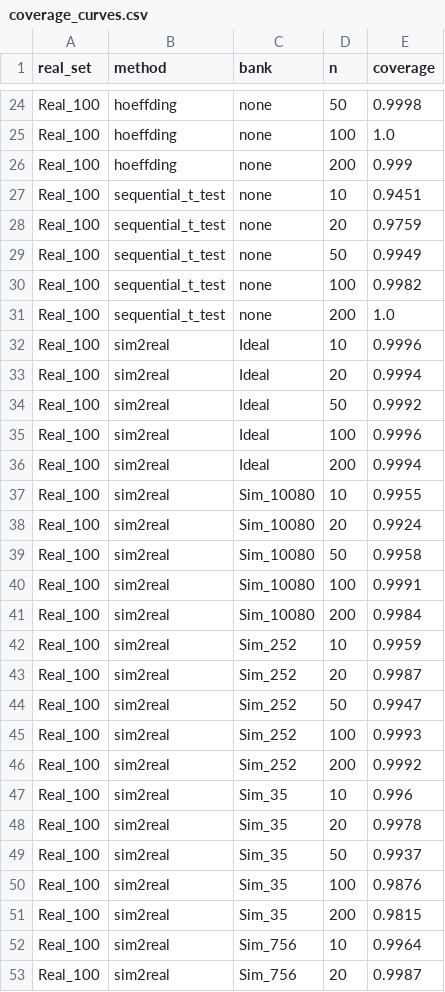
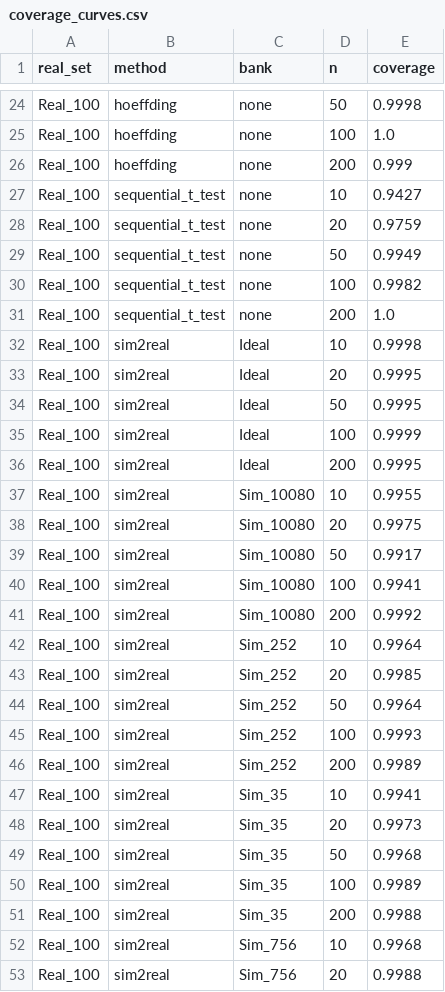
Before and after one commit to ISUSAIL/Bet4Sim2Real-Certificate, a CSV file: synthetic/data/coverage_curves.csv, drawn as a sheet; only a part is shown, gaps mark what is left out; the diff covers the shown part only.

```diff
--- a/synthetic/data/coverage_curves.csv
+++ b/synthetic/data/coverage_curves.csv
@@ -26,3 +26,3 @@ Real_100,hoeffding,none,100,1.0
 Real_100,hoeffding,none,200,0.999
-Real_100,sequential_t_test,none,10,0.9451
+Real_100,sequential_t_test,none,10,0.9427
 Real_100,sequential_t_test,none,20,0.9759
@@ -31,23 +31,23 @@ Real_100,sequential_t_test,none,100,0.9982
 Real_100,sequential_t_test,none,200,1.0
-Real_100,sim2real,Ideal,10,0.9996
-Real_100,sim2real,Ideal,20,0.9994
-Real_100,sim2real,Ideal,50,0.9992
-Real_100,sim2real,Ideal,100,0.9996
-Real_100,sim2real,Ideal,200,0.9994
+Real_100,sim2real,Ideal,10,0.9998
+Real_100,sim2real,Ideal,20,0.9995
+Real_100,sim2real,Ideal,50,0.9995
+Real_100,sim2real,Ideal,100,0.9999
+Real_100,sim2real,Ideal,200,0.9995
 Real_100,sim2real,Sim_10080,10,0.9955
-Real_100,sim2real,Sim_10080,20,0.9924
-Real_100,sim2real,Sim_10080,50,0.9958
-Real_100,sim2real,Sim_10080,100,0.9991
-Real_100,sim2real,Sim_10080,200,0.9984
-Real_100,sim2real,Sim_252,10,0.9959
-Real_100,sim2real,Sim_252,20,0.9987
-Real_100,sim2real,Sim_252,50,0.9947
+Real_100,sim2real,Sim_10080,20,0.9975
+Real_100,sim2real,Sim_10080,50,0.9917
+Real_100,sim2real,Sim_10080,100,0.9941
+Real_100,sim2real,Sim_10080,200,0.9992
+Real_100,sim2real,Sim_252,10,0.9964
+Real_100,sim2real,Sim_252,20,0.9985
+Real_100,sim2real,Sim_252,50,0.9964
 Real_100,sim2real,Sim_252,100,0.9993
-Real_100,sim2real,Sim_252,200,0.9992
-Real_100,sim2real,Sim_35,10,0.996
-Real_100,sim2real,Sim_35,20,0.9978
-Real_100,sim2real,Sim_35,50,0.9937
-Real_100,sim2real,Sim_35,100,0.9876
-Real_100,sim2real,Sim_35,200,0.9815
-Real_100,sim2real,Sim_756,10,0.9964
-Real_100,sim2real,Sim_756,20,0.9987
+Real_100,sim2real,Sim_252,200,0.9989
+Real_100,sim2real,Sim_35,10,0.9941
+Real_100,sim2real,Sim_35,20,0.9973
+Real_100,sim2real,Sim_35,50,0.9968
+Real_100,sim2real,Sim_35,100,0.9989
+Real_100,sim2real,Sim_35,200,0.9988
+Real_100,sim2real,Sim_756,10,0.9968
+Real_100,sim2real,Sim_756,20,0.9988
```
Also changed, not shown: 84 edited cells elsewhere in this file, astm_wk86916_go2/data/certificate_widths.csv, astm_wk86916_go2/data/summary.csv, 15 other files.
